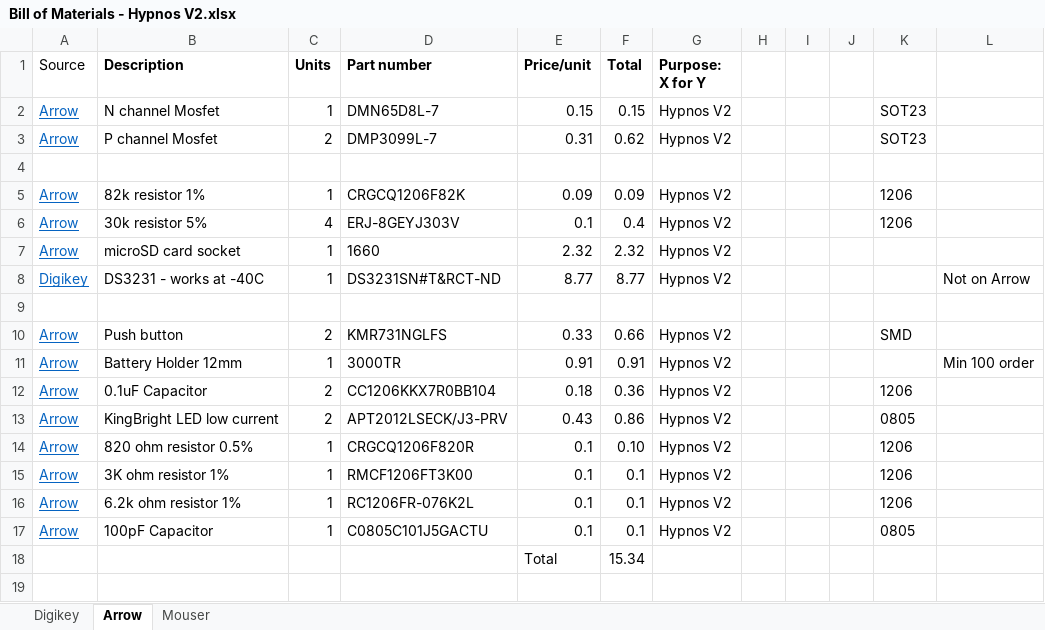
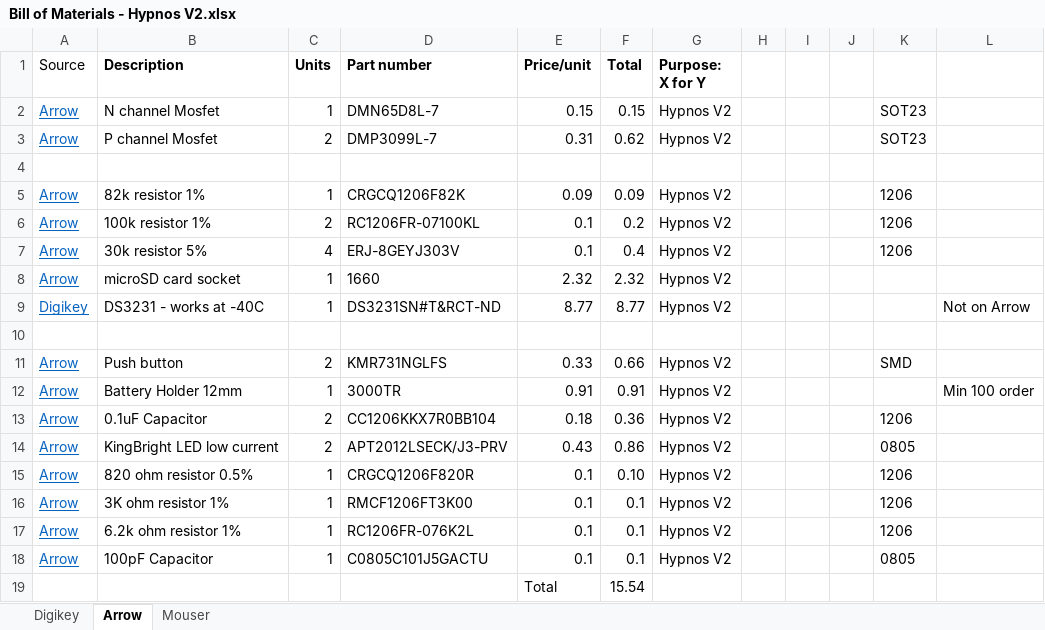
Before and after one commit to OPEnSLab-OSU/OPEnS-Hypnos, an Excel workbook: Hypnos/Bill of Materials - Hypnos V2.xlsx, sheet Arrow, drawn as a sheet; values as stored, in another font and other column widths than the file's, no borders; addresses are those after the commit; the diff names each change by its address in the sheet, - before the commit and + after, or states it on an @@ line.

Commit message:
Update Bill of Materials - Hypnos V2.xlsx
Update the right part for 100k ohm resistor

```diff
--- a/Hypnos/Bill of Materials - Hypnos V2.xlsx (sheet Arrow)
+++ b/Hypnos/Bill of Materials - Hypnos V2.xlsx (sheet Arrow)
+row 6: Arrow | 100k resistor 1% | 2 | RC1206FR-07100KL | 0.1 | 0.2 | Hypnos V2 |  |  |  | 1206
-F19 (Total): 15.34
+F19 (Total): 15.54
```
Also changed, not shown: sheet Mouser, sheet Digikey, formulas that keep their value.
